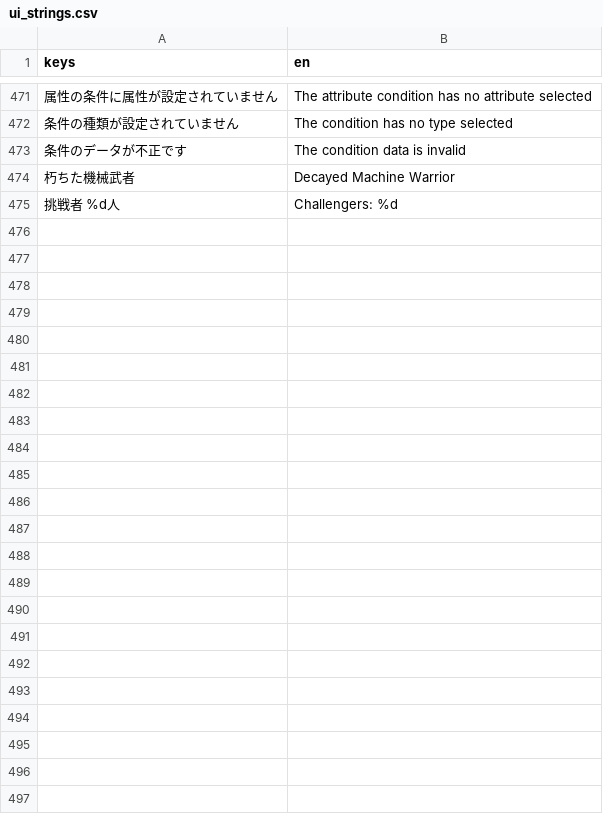
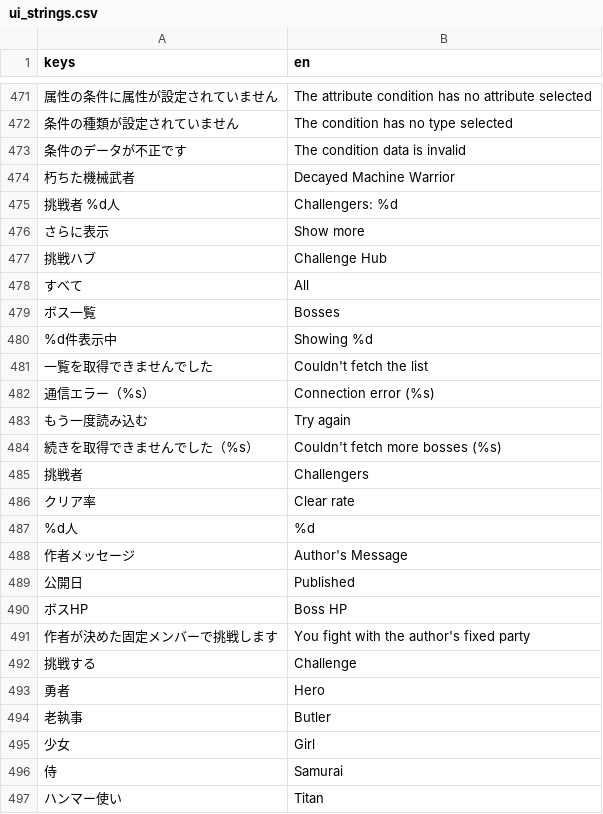
Before and after one commit to jinsei0604/UnderDesk, a CSV file: localization/ui_strings.csv, drawn as a sheet; only a part is shown, gaps mark what is left out; the diff names each change by its address in the sheet, - before the commit and + after, or states it on an @@ line.

```diff
--- a/localization/ui_strings.csv
+++ b/localization/ui_strings.csv
+row 476: さらに表示 | Show more
+row 477: 挑戦ハブ | Challenge Hub
+row 478: すべて | All
+row 479: ボス一覧 | Bosses
+row 480: %d件表示中 | Showing %d
+row 481: 一覧を取得できませんでした | Couldn't fetch the list
+row 482: 通信エラー（%s） | Connection error (%s)
+row 483: もう一度読み込む | Try again
+row 484: 続きを取得できませんでした（%s） | Couldn't fetch more bosses (%s)
+row 485: 挑戦者 | Challengers
+row 486: クリア率 | Clear rate
+row 487: %d人 | %d
+row 488: 作者メッセージ | Author's Message
+row 489: 公開日 | Published
+row 490: ボスHP | Boss HP
+row 491: 作者が決めた固定メンバーで挑戦します | You fight with the author's fixed party
+row 492: 挑戦する | Challenge
+row 493: 勇者 | Hero
+row 494: 老執事 | Butler
+row 495: 少女 | Girl
+row 496: 侍 | Samurai
+row 497: ハンマー使い | Titan
```
Also changed, not shown: 25 other files.
